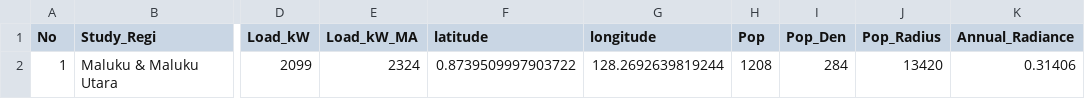
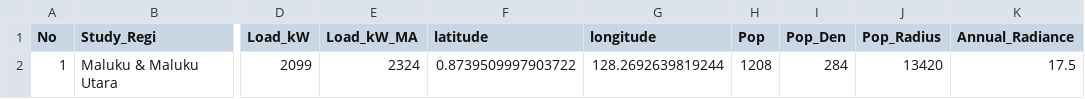
Before and after one commit to geo2004/leaflet, a CSV file: PLTD_Buli.csv, drawn as a sheet; only a part is shown, gaps mark what is left out; the diff names each change by its address in the sheet, - before the commit and + after, or states it on an @@ line.

Commit message:
Update PLTD_Buli.csv

```diff
--- a/PLTD_Buli.csv
+++ b/PLTD_Buli.csv
-K2 (Annual_Radiance): 0.31406
+K2 (Annual_Radiance): 17.5
```
